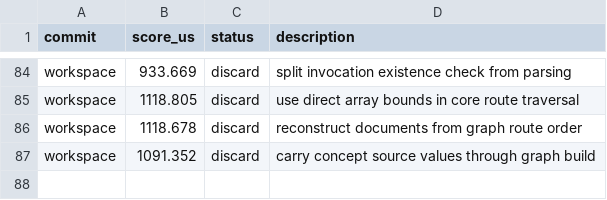
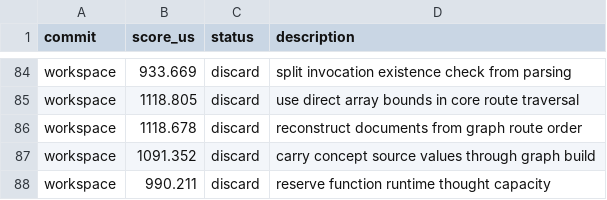
Before and after one commit to ollieatkinson/swift-compute, a TSV file: results.tsv, drawn as a sheet; only a part is shown, gaps mark what is left out.

Commit message:
Record discarded thought capacity reserve

```diff
--- a/results.tsv
+++ b/results.tsv
@@ -87 +87,2 @@ workspace	1118.678	discard	reconstruct documents from graph route order
 workspace	1091.352	discard	carry concept source values through graph build
+workspace	990.211	discard	reserve function runtime thought capacity
```
